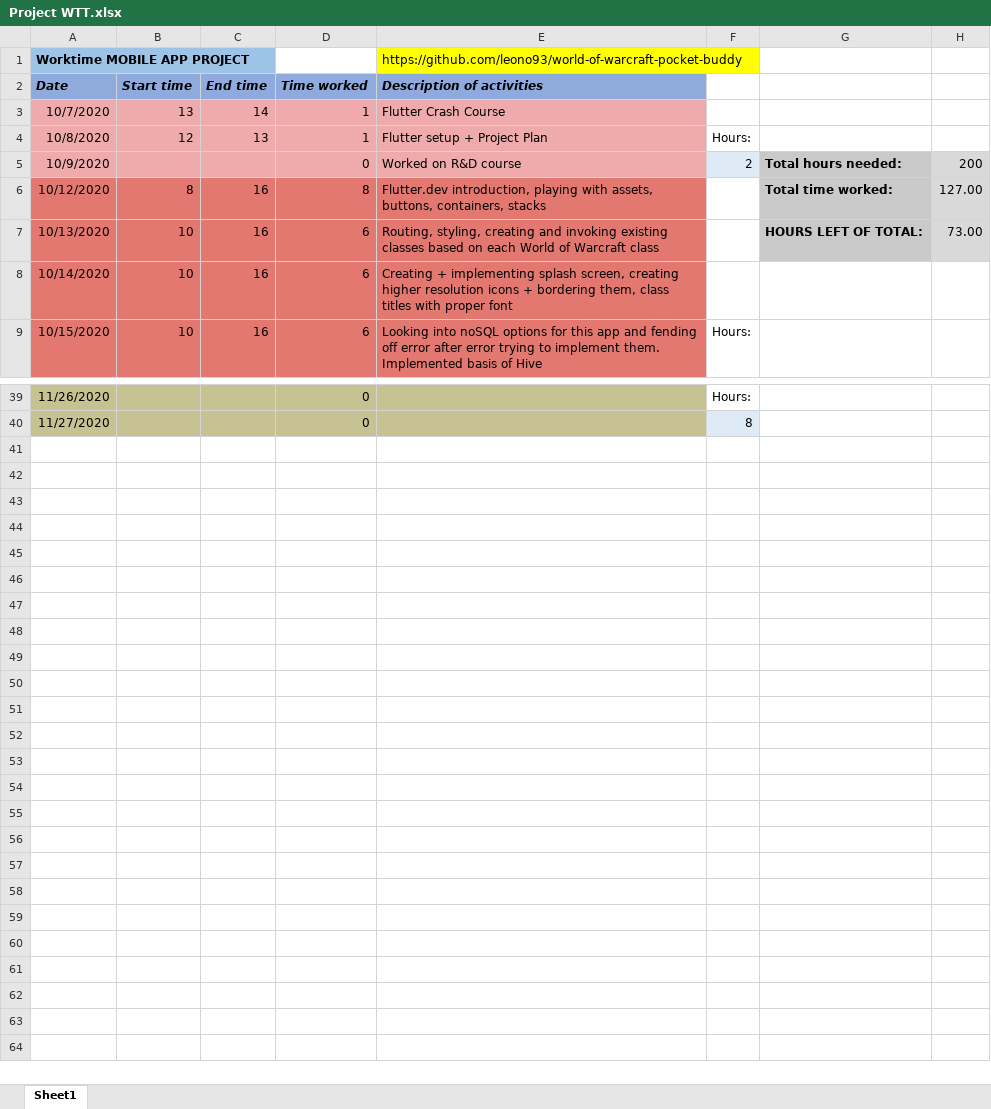
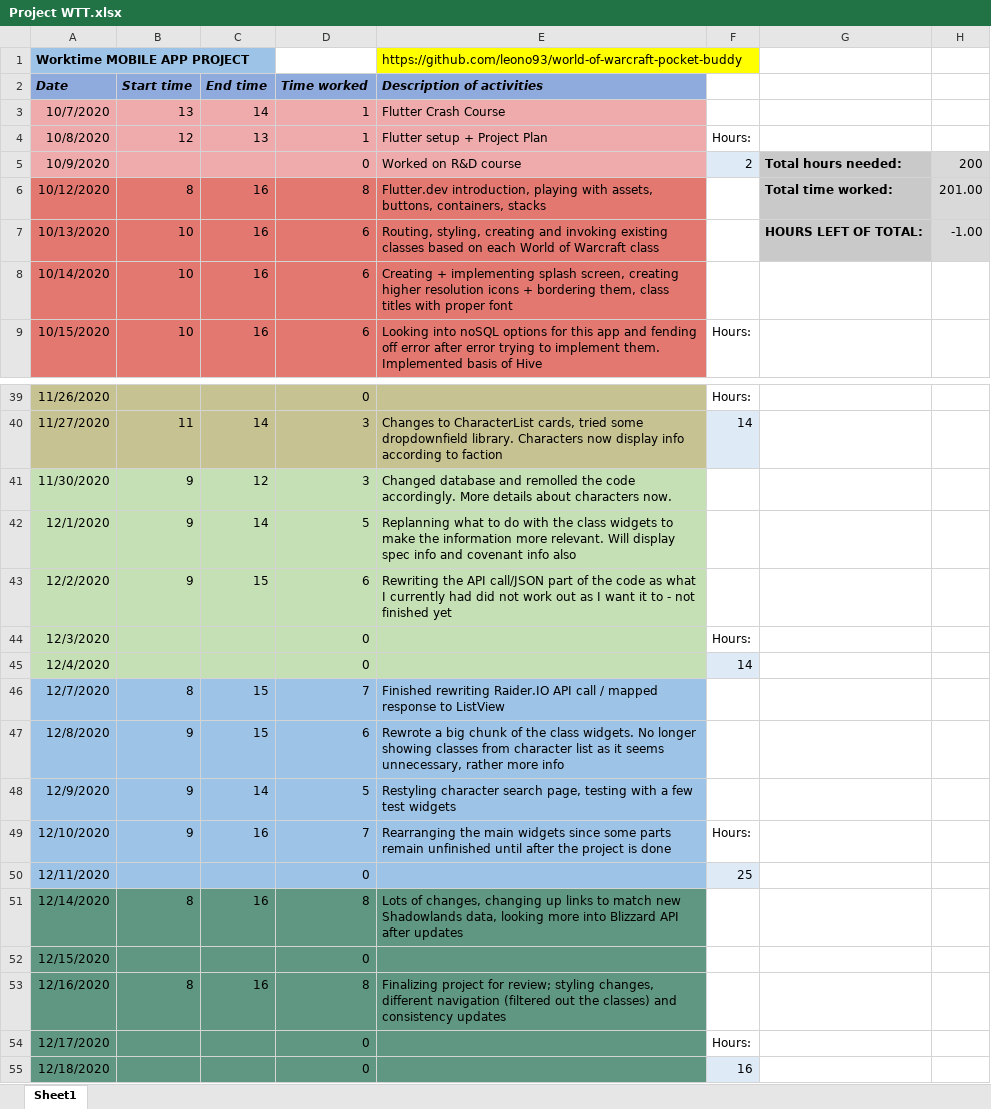
Before and after one commit to leono93/flutter-practice, an Excel workbook: project-docs/Project WTT.xlsx, sheet Sheet1, drawn as a sheet; only a part is shown, gaps mark what is left out; values as stored, in another font and other column widths than the file's, no borders; the diff covers the shown part only; the diff names each change by its address in the sheet, - before the commit and + after, or states it on an @@ line.

Commit message:
Final commit for project review

```diff
--- a/project-docs/Project WTT.xlsx (sheet Sheet1)
+++ b/project-docs/Project WTT.xlsx (sheet Sheet1)
-H6: 127.00
+H6: 201.00
-H7: 73.00
+H7: -1.00
-B40 (Start time): (empty)
+B40 (Start time): 11
-C40 (End time): (empty)
+C40 (End time): 14
-D40 (Time worked): 0
+D40 (Time worked): 3
-E40 (Description of activities): (empty)
+E40 (Description of activities): Changes to CharacterList cards, tried some dropdownfield library. Characters now display info according to faction
-F40: 8
+F40: 14
+row 41: 11/30/2020 | 9 | 12 | 3 | Changed database and remolled the code accordingly. More details about characters now.
+row 42: 12/1/2020 | 9 | 14 | 5 | Replanning what to do with the class widgets to make the information more relevant. Will display spec info and covenant info also
+row 43: 12/2/2020 | 9 | 15 | 6 | Rewriting the API call/JSON part of the code as what I currently had did not work out as I want it to - not finished yet
+row 44: 12/3/2020 |  |  | 0 |  | Hours:
+row 45: 12/4/2020 |  |  | 0 |  | 14
+row 46: 12/7/2020 | 8 | 15 | 7 | Finished rewriting Raider.IO API call / mapped response to ListView
+row 47: 12/8/2020 | 9 | 15 | 6 | Rewrote a big chunk of the class widgets. No longer showing classes from character list as it seems unnecessary, rather more info
+row 48: 12/9/2020 | 9 | 14 | 5 | Restyling character search page, testing with a few test widgets
+row 49: 12/10/2020 | 9 | 16 | 7 | Rearranging the main widgets since some parts remain unfinished until after the project is done | Hours:
+row 50: 12/11/2020 |  |  | 0 |  | 25
+row 51: 12/14/2020 | 8 | 16 | 8 | Lots of changes, changing up links to match new Shadowlands data, looking more into Blizzard API after updates
+row 52: 12/15/2020 |  |  | 0
+row 53: 12/16/2020 | 8 | 16 | 8 | Finalizing project for review; styling changes, different navigation (filtered out the classes) and consistency updates
+row 54: 12/17/2020 |  |  | 0 |  | Hours:
+row 55: 12/18/2020 |  |  | 0 |  | 16
```
Also changed, not shown: 29 edited cells elsewhere in this sheet, 26 other files.
